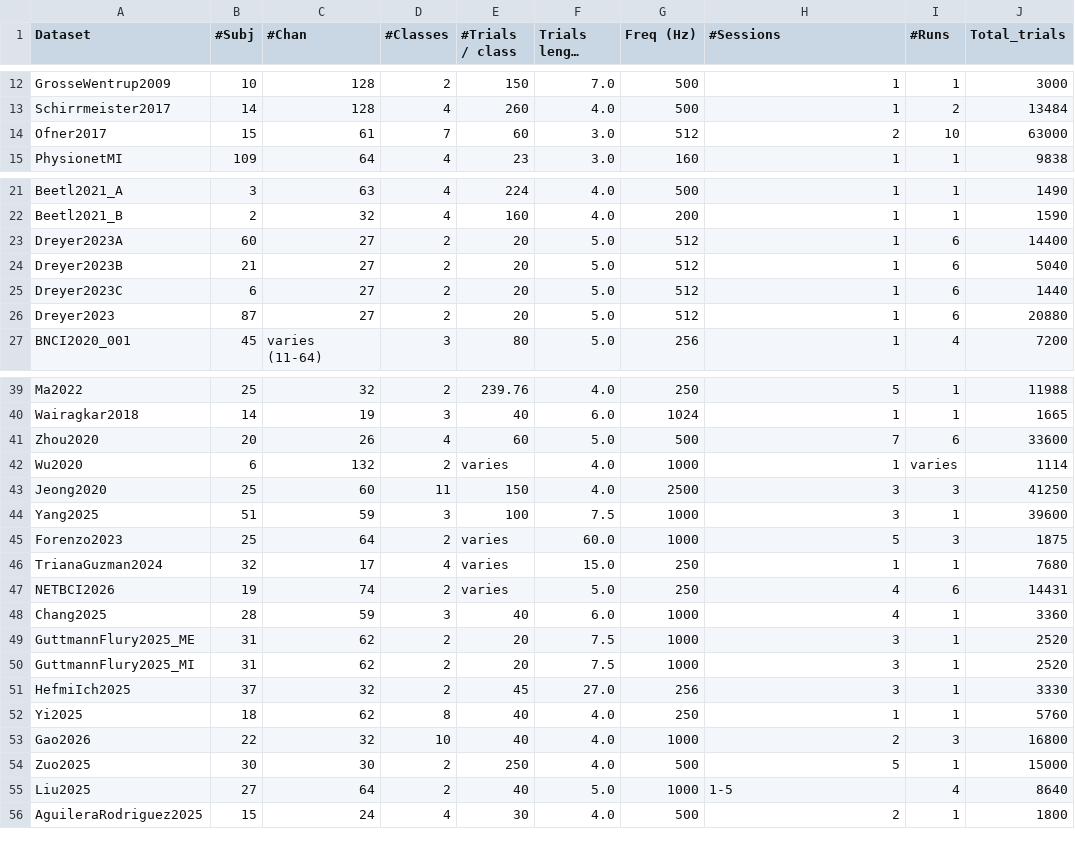
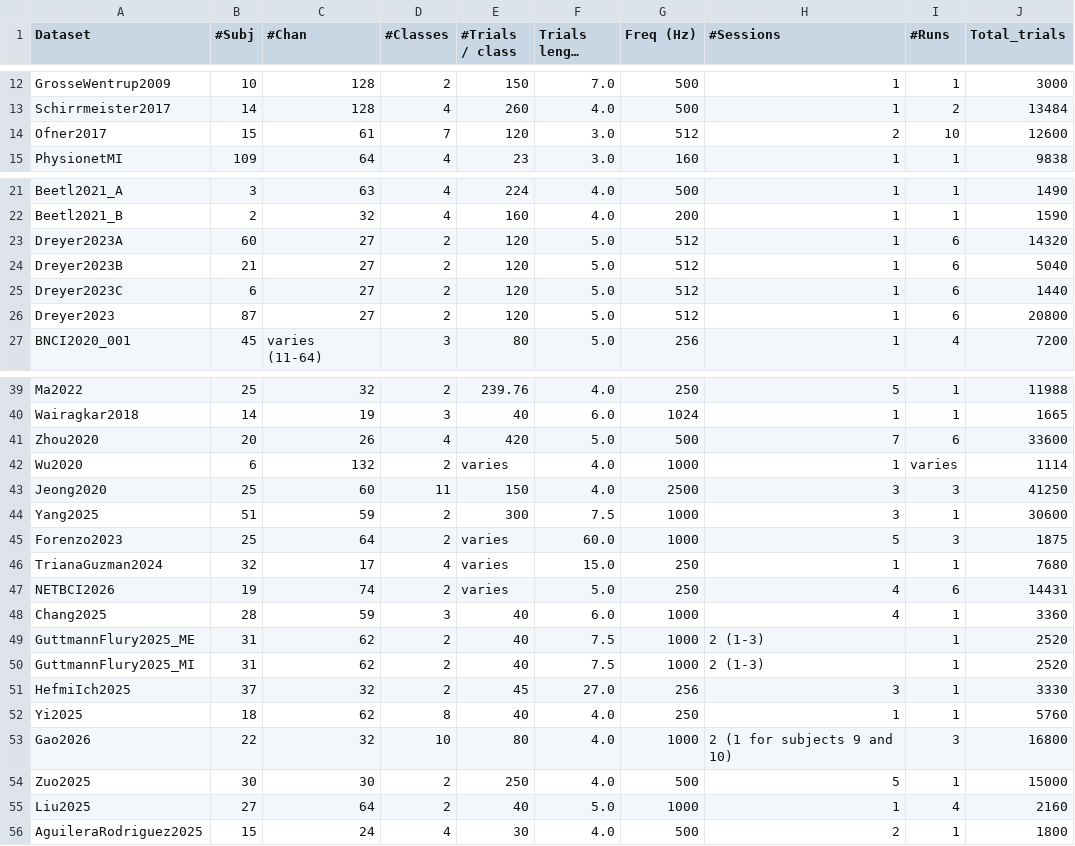
Before and after one commit to NeuroTechX/moabb, a CSV file: moabb/datasets/summary_imagery.csv, drawn as a sheet; only a part is shown, gaps mark what is left out; long unchanged cells end in …; the diff covers the shown part only.

Commit message:
Summary tables: per-subject P300 counts and typical-subject #Sessions
P300 rows checked on every subject against the epochs P300().get_data
returns (benchmark rerun, per-subject and per-session class counts):
Huebner2017 and Huebner2018 gave the trials of one run (364 NT / 112 T
instead of 9826 NT / 3024 T and 10920 NT / 3360 T over 3 sessions);
BI2013a, BI2015a and Sosulski2019 gave the count of the largest subject,
Cattan2019_VR one session. BI2014b, BI2015b and Lee2019_ERP were right.
MAMEM2/3 "20-30" -> 25 (125 trials per subject on every subject).

Rows reconciled with the counts their loader documents (docstring,
METADATA, code defaults): Dreyer2023 (A, B, C), Gao2026,
GuttmannFlury2025_MI/ME/SSVEP, Ofner2017, Wang2026Handwriting, Yang2025
and Zhou2020 gave a per-run or per-session #Trials / class; Liu2025 a
Total_trials multiplied by the runs (its loader returns the "pre"
session only). Yang2025 and Wang2026Handwriting now list the 2 and 11
classes their loaders return by default.

#Sessions: when subjects differ, the cell now starts with the sessions
of the median subject, the integer the plots read (BI2013a
"1 (8 for subjects 1-7)", Sosulski2019 60, BNCI2015_001, Gao2026,
GuttmannFlury2025_*, Kaya2018, Liu2025, Ortiz2023, Peters2026,
RomaniBF2025ERP, Thapa2025). dataset_summary.rst documents the form.

The test pins 34 verified per-subject trial and session counts (9 more
P300, MAMEM2/3) and checks the #Sessions first integer against them;
UNVERIFIED_TOTAL_TRIALS shrinks from 13 to 5 rows.

```diff
--- a/moabb/datasets/summary_imagery.csv
+++ b/moabb/datasets/summary_imagery.csv
@@ -13,3 +13,3 @@ GrosseWentrup2009,10,128,2,150,7.0,500,1,1,3000
 Schirrmeister2017,14,128,4,260,4.0,500,1,2,13484
-Ofner2017,15,61,7,60,3.0,512,2,10,63000
+Ofner2017,15,61,7,120,3.0,512,2,10,12600
 PhysionetMI,109,64,4,23,3.0,160,1,1,9838
@@ -22,6 +22,6 @@ Beetl2021_A,3,63,4,224,4.0,500,1,1,1490
 Beetl2021_B,2,32,4,160,4.0,200,1,1,1590
-Dreyer2023A,60,27,2,20,5.0,512,1,6,14400
-Dreyer2023B,21,27,2,20,5.0,512,1,6,5040
-Dreyer2023C,6,27,2,20,5.0,512,1,6,1440
-Dreyer2023,87,27,2,20,5.0,512,1,6,20880
+Dreyer2023A,60,27,2,120,5.0,512,1,6,14320
+Dreyer2023B,21,27,2,120,5.0,512,1,6,5040
+Dreyer2023C,6,27,2,120,5.0,512,1,6,1440
+Dreyer2023,87,27,2,120,5.0,512,1,6,20800
 BNCI2020_001,45,varies (11-64),3,80,5.0,256,1,4,7200
@@ -40,6 +40,6 @@ Ma2022,25,32,2,239.76,4.0,250,5,1,11988
 Wairagkar2018,14,19,3,40,6.0,1024,1,1,1665
-Zhou2020,20,26,4,60,5.0,500,7,6,33600
+Zhou2020,20,26,4,420,5.0,500,7,6,33600
 Wu2020,6,132,2,varies,4.0,1000,1,varies,1114
 Jeong2020,25,60,11,150,4.0,2500,3,3,41250
-Yang2025,51,59,3,100,7.5,1000,3,1,39600
+Yang2025,51,59,2,300,7.5,1000,3,1,30600
 Forenzo2023,25,64,2,varies,60.0,1000,5,3,1875
@@ -48,9 +48,9 @@ NETBCI2026,19,74,2,varies,5.0,250,4,6,14431
 Chang2025,28,59,3,40,6.0,1000,4,1,3360
-GuttmannFlury2025_ME,31,62,2,20,7.5,1000,3,1,2520
-GuttmannFlury2025_MI,31,62,2,20,7.5,1000,3,1,2520
+GuttmannFlury2025_ME,31,62,2,40,7.5,1000,2 (1-3),1,2520
+GuttmannFlury2025_MI,31,62,2,40,7.5,1000,2 (1-3),1,2520
 HefmiIch2025,37,32,2,45,27.0,256,3,1,3330
 Yi2025,18,62,8,40,4.0,250,1,1,5760
-Gao2026,22,32,10,40,4.0,1000,2,3,16800
+Gao2026,22,32,10,80,4.0,1000,2 (1 for subjects 9 and 10),3,16800
 Zuo2025,30,30,2,250,4.0,500,5,1,15000
-Liu2025,27,64,2,40,5.0,1000,1-5,4,8640
+Liu2025,27,64,2,40,5.0,1000,1,4,2160
 AguileraRodriguez2025,15,24,4,30,4.0,500,2,1,1800
```
Also changed, not shown: 4 edited cells elsewhere in this file, moabb/datasets/summary_cognitive.csv, moabb/datasets/summary_p300.csv, 4 other files.
